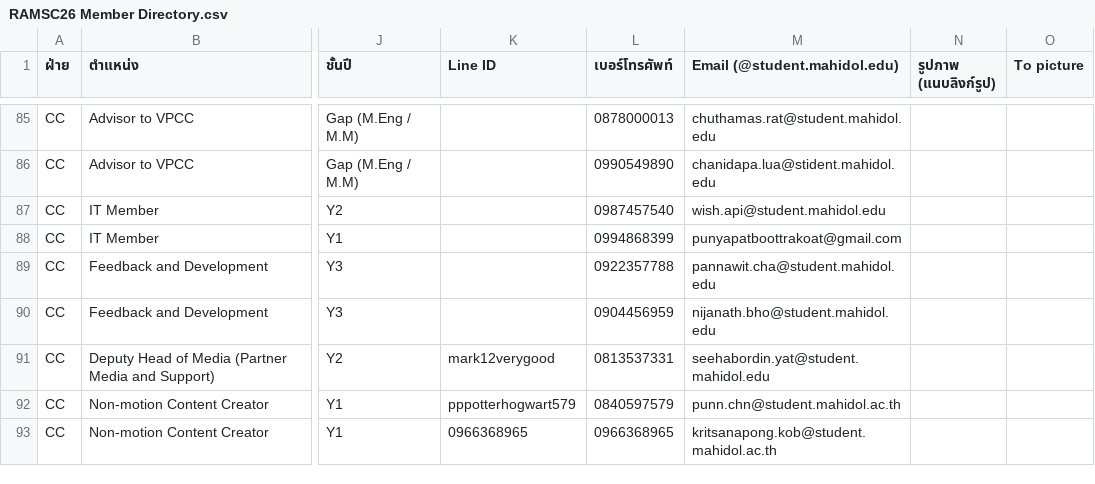
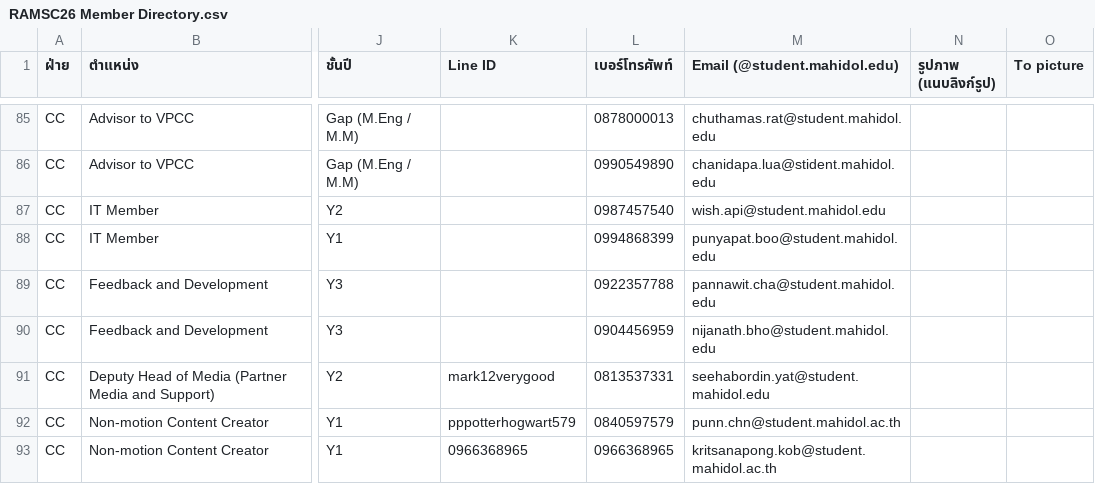
Before and after one commit to Abhi-Ya/RAMSC, a CSV file: member_directory/RAMSC26 Member Directory.csv, drawn as a sheet; only a part is shown, gaps mark what is left out; the diff names each change by its address in the sheet, - before the commit and + after, or states it on an @@ line.

Commit message:
Update member directory CSV

```diff
--- a/member_directory/RAMSC26 Member Directory.csv
+++ b/member_directory/RAMSC26 Member Directory.csv
-M88 (Email (@student.mahidol.edu)): punyapatboottrakoat@gmail.com
+M88 (Email (@student.mahidol.edu)): punyapat.boo@student.mahidol.edu
```
